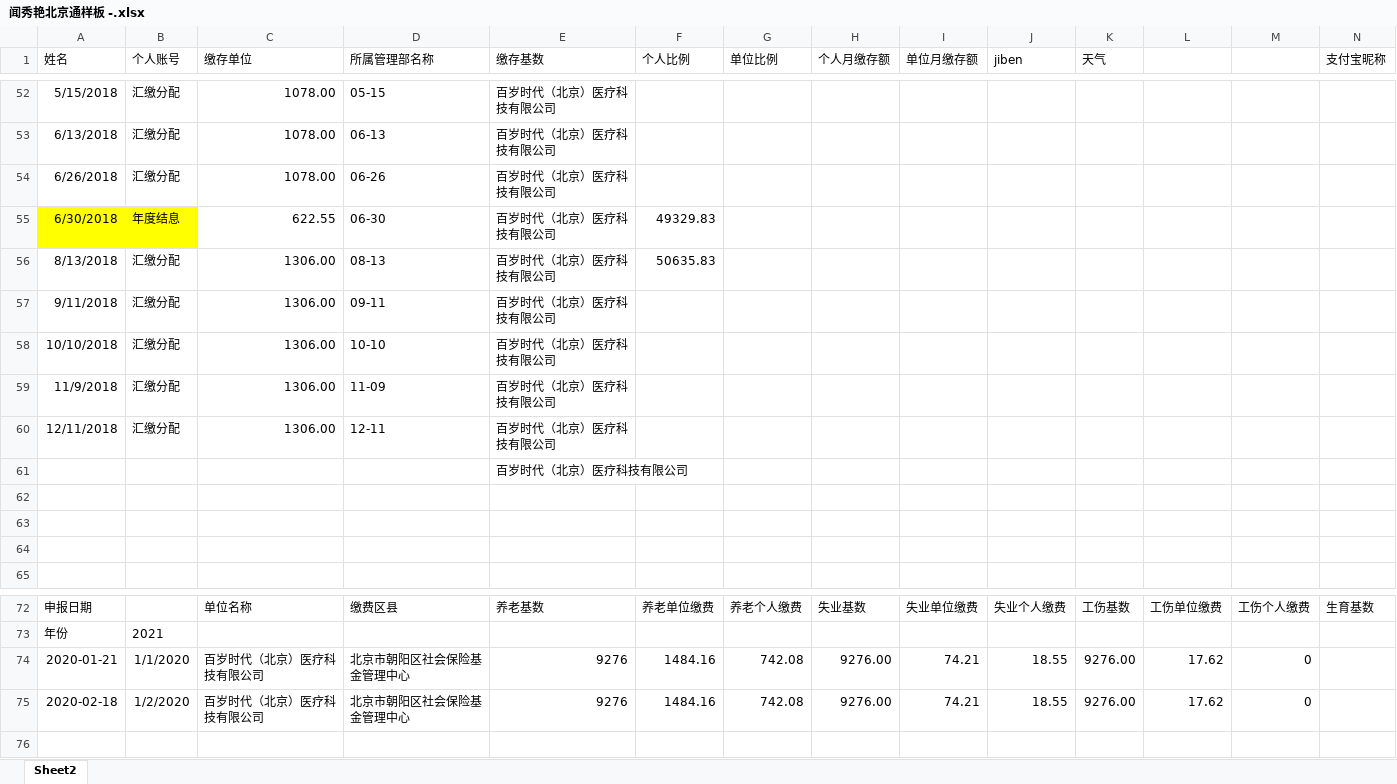
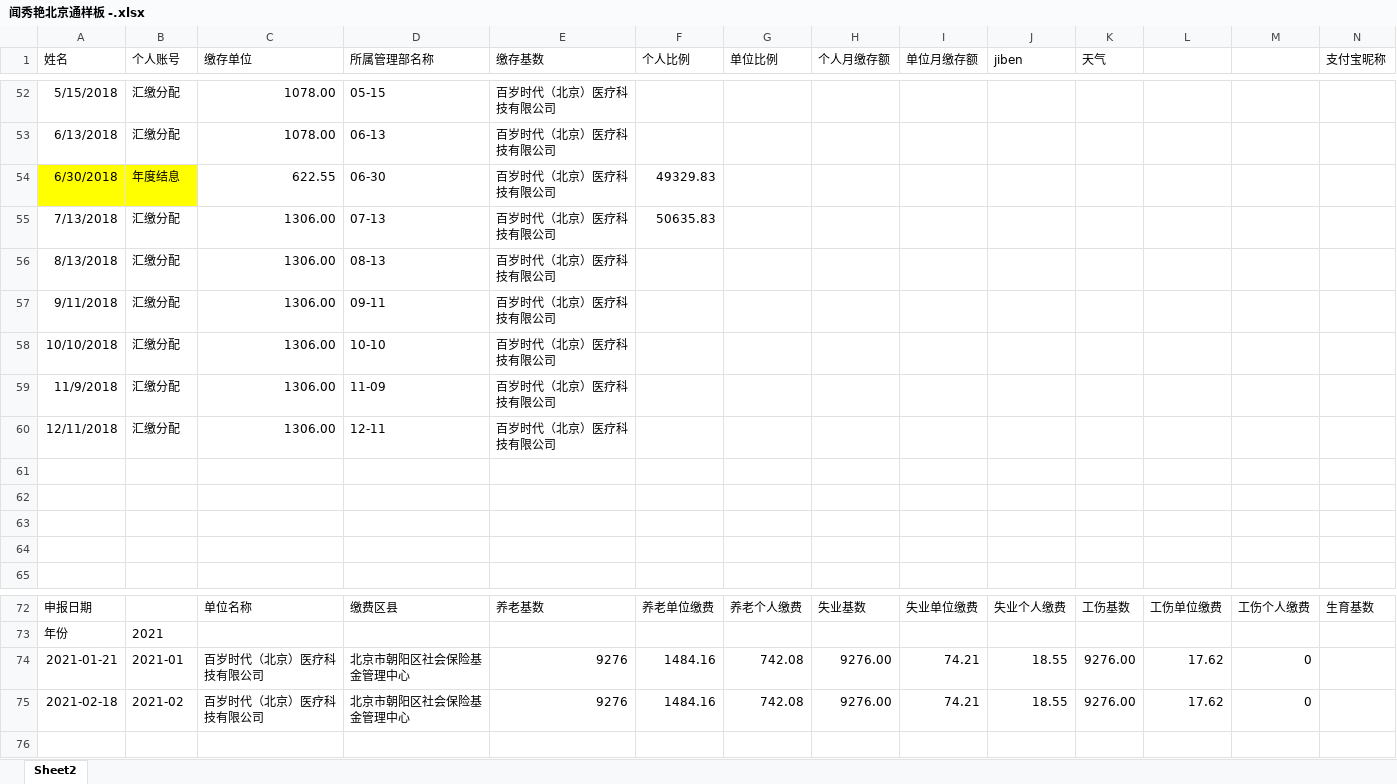
Before and after one commit to zhangwx1229/Finance-master-local, an Excel workbook: __encodeapk/闻秀艳北京通样板 -.xlsx, sheet Sheet2, drawn as a sheet; only a part is shown, gaps mark what is left out; values as stored, in another font and other column widths than the file's, no borders; removed rows and columns are numbered as before the commit, all else as after; rows hold the shown columns only; the diff names each change by its address in the sheet, - before the commit and + after, or states it on an @@ line.

```diff
--- a/__encodeapk/闻秀艳北京通样板 -.xlsx (sheet Sheet2)
+++ b/__encodeapk/闻秀艳北京通样板 -.xlsx (sheet Sheet2)
-row 54: 6/26/2018 | 汇缴分配 | 1078.00 | 06-26 | 百岁时代（北京）医疗科技有限公司
+row 55: 7/13/2018 | 汇缴分配 | 1306.00 | 07-13 | 百岁时代（北京）医疗科技有限公司 | 50635.83
-F56 (个人比例): 50635.83
+F56 (个人比例): (empty)
-E61 (缴存基数): 百岁时代（北京）医疗科技有限公司
+E61 (缴存基数): (empty)
-A74 (姓名): 2020-01-21
+A74 (姓名): 2021-01-21
-B74 (个人账号): 1/1/2020
+B74 (个人账号): 2021-01
-A75 (姓名): 2020-02-18
+A75 (姓名): 2021-02-18
-B75 (个人账号): 1/2/2020
+B75 (个人账号): 2021-02
```
Also changed, not shown: formulas that keep their value, 2 other files.
